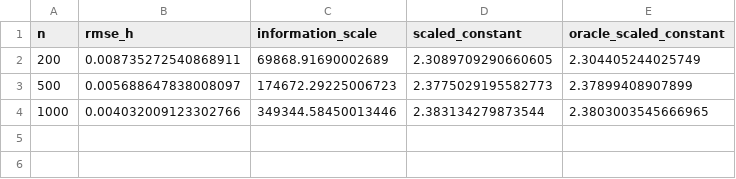
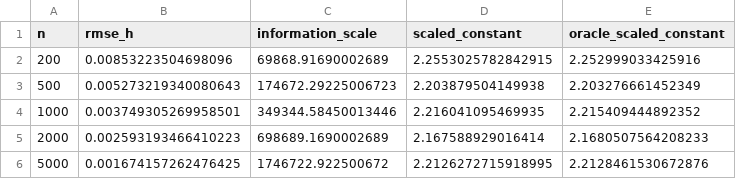
Before and after one commit to jovemexausto/coherence-delay-tradeoff, a CSV file: spin_off/scale_consistency/artifacts/csv/scale_consistency/rate_constant.csv, drawn as a sheet.

```diff
--- a/spin_off/scale_consistency/artifacts/csv/scale_consistency/rate_constant.csv
+++ b/spin_off/scale_consistency/artifacts/csv/scale_consistency/rate_constant.csv
@@ -1,4 +1,6 @@
 n,rmse_h,information_scale,scaled_constant,oracle_scaled_constant
-200,0.008735272540868911,69868.91690002689,2.3089709290660605,2.304405244025749
-500,0.005688647838008097,174672.29225006723,2.3775029195582773,2.37899408907899
-1000,0.004032009123302766,349344.58450013446,2.383134279873544,2.3803003545666965
+200,0.00853223504698096,69868.91690002689,2.2553025782842915,2.252999033425916
+500,0.005273219340080643,174672.29225006723,2.203879504149938,2.203276661452349
+1000,0.003749305269958501,349344.58450013446,2.216041095469935,2.215409444892352
+2000,0.002593193466410223,698689.1690002689,2.167588929016414,2.1680507564208233
+5000,0.001674157262476425,1746722.922500672,2.2126272715918995,2.2128461530672876
```
Also changed, not shown: spin_off/scale_consistency/artifacts/csv/scale_consistency/boundary_power.csv, spin_off/scale_consistency/artifacts/csv/scale_consistency/fwls_oracle.csv, 32 other files.
